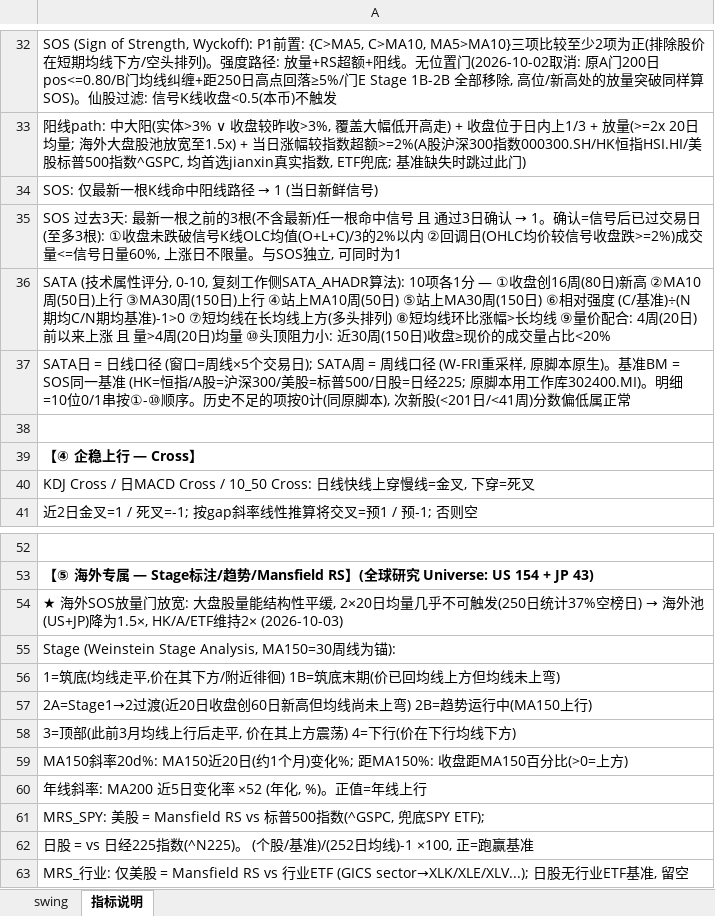
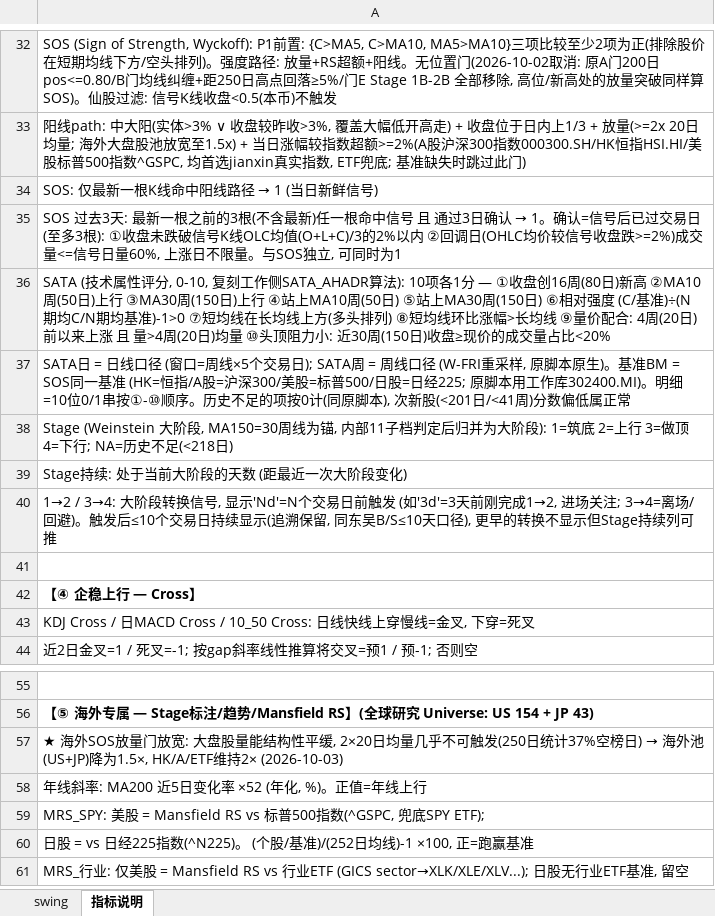
Before and after one commit to jibom/swing-pattern, an Excel workbook: OVERSEAS_Swing_Pattern.xlsx, sheet 指标说明, drawn as a sheet; only a part is shown, gaps mark what is left out; values as stored, in another font and other column widths than the file's, no borders; removed rows and columns are numbered as before the commit, all else as after; the diff names each change by its address in the sheet, - before the commit and + after, or states it on an @@ line.

```diff
--- a/OVERSEAS_Swing_Pattern.xlsx (sheet 指标说明)
+++ b/OVERSEAS_Swing_Pattern.xlsx (sheet 指标说明)
+row 38: Stage (Weinstein 大阶段, MA150=30周线为锚, 内部11子档判定后归并为大阶段): 1=筑底 2=上行 3=做顶 4=下行; NA=历史不足(<218日)
+row 39: Stage持续: 处于当前大阶段的天数 (距最近一次大阶段变化)
+row 40: 1→2 / 3→4: 大阶段转换信号, 显示'Nd'=N个交易日前触发 (如'3d'=3天前刚完成1→2, 进场关注; 3→4=离场/回避)。触发后≤10个交易日持续显示(追溯保留, 同东吴B/S≤10天口径), 更早的转换不显示但Stage持续列可推
-row 55: Stage (Weinstein Stage Analysis, MA150=30周线为锚):
-row 56: 1=筑底(均线走平,价在其下方/附近徘徊) 1B=筑底末期(价已回均线上方但均线未上弯)
-row 57: 2A=Stage1→2过渡(近20日收盘创60日新高但均线尚未上弯) 2B=趋势运行中(MA150上行)
-row 58: 3=顶部(此前3月均线上行后走平, 价在其上方震荡) 4=下行(价在下行均线下方)
-row 59: MA150斜率20d%: MA150近20日(约1个月)变化%; 距MA150%: 收盘距MA150百分比(>0=上方)
```
Also changed, not shown: sheet swing, 1 other file.
